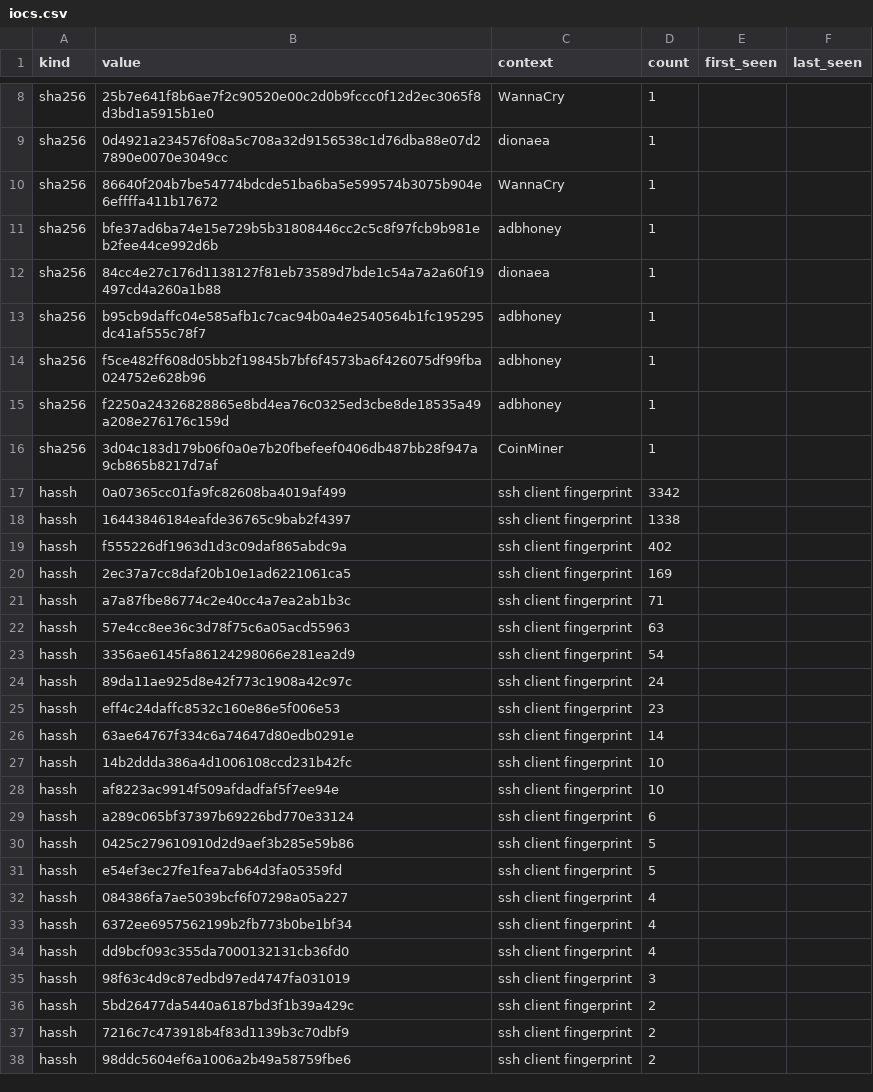
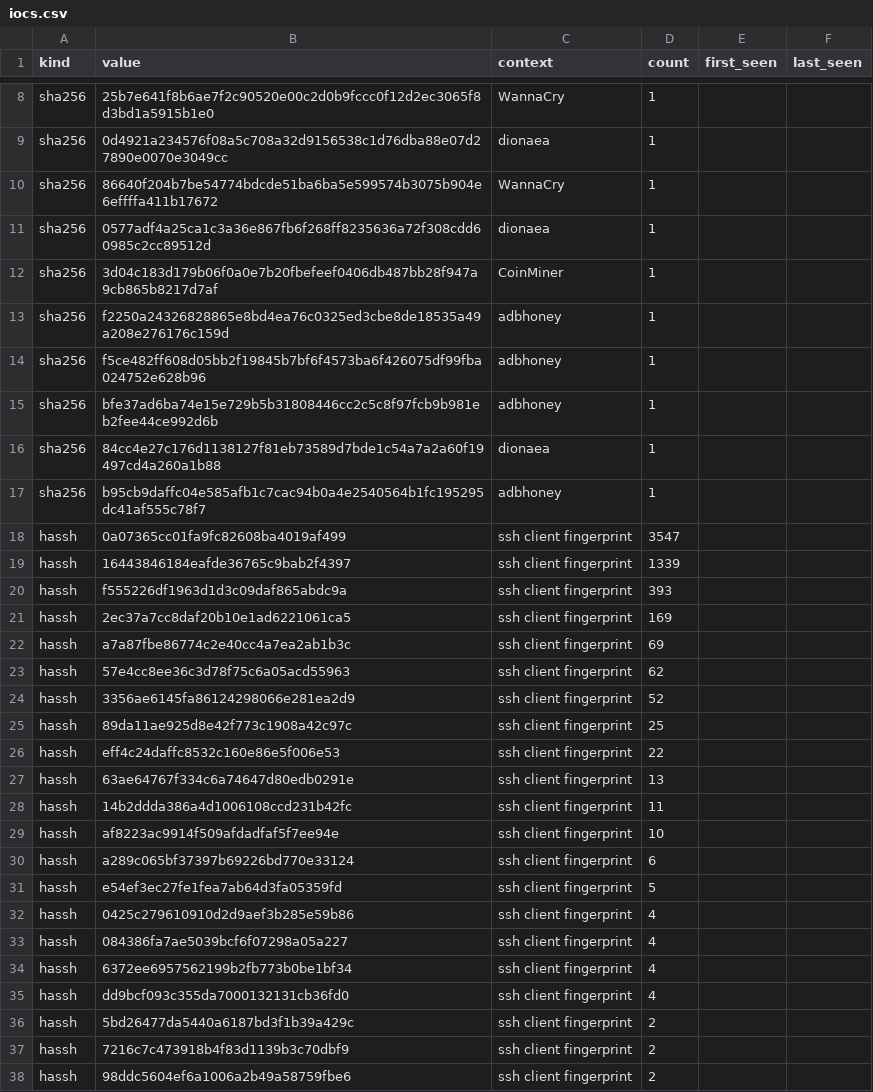
Before and after one commit to unerror/security, a CSV file: feeds/honeypot/iocs.csv, drawn as a sheet; only a part is shown, gaps mark what is left out; the diff covers the shown part only.

```diff
--- a/feeds/honeypot/iocs.csv
+++ b/feeds/honeypot/iocs.csv
@@ -10,2 +10,6 @@ sha256,0d4921a234576f08a5c708a32d9156538c1d76dba88e07d27890e0070e3049cc,dionaea,
 sha256,86640f204b7be54774bdcde51ba6ba5e599574b3075b904e6effffa411b17672,WannaCry,1,,
+sha256,0577adf4a25ca1c3a36e867fb6f268ff8235636a72f308cdd60985c2cc89512d,dionaea,1,,
+sha256,3d04c183d179b06f0a0e7b20fbefeef0406db487bb28f947a9cb865b8217d7af,CoinMiner,1,,
+sha256,f2250a24326828865e8bd4ea76c0325ed3cbe8de18535a49a208e276176c159d,adbhoney,1,,
+sha256,f5ce482ff608d05bb2f19845b7bf6f4573ba6f426075df99fba024752e628b96,adbhoney,1,,
 sha256,bfe37ad6ba74e15e729b5b31808446cc2c5c8f97fcb9b981eb2fee44ce992d6b,adbhoney,1,,
@@ -13,20 +17,17 @@ sha256,84cc4e27c176d1138127f81eb73589d7bde1c54a7a2a60f19497cd4a260a1b88,dionaea,
 sha256,b95cb9daffc04e585afb1c7cac94b0a4e2540564b1fc195295dc41af555c78f7,adbhoney,1,,
-sha256,f5ce482ff608d05bb2f19845b7bf6f4573ba6f426075df99fba024752e628b96,adbhoney,1,,
-sha256,f2250a24326828865e8bd4ea76c0325ed3cbe8de18535a49a208e276176c159d,adbhoney,1,,
-sha256,3d04c183d179b06f0a0e7b20fbefeef0406db487bb28f947a9cb865b8217d7af,CoinMiner,1,,
-hassh,0a07365cc01fa9fc82608ba4019af499,ssh client fingerprint,3342,,
-hassh,16443846184eafde36765c9bab2f4397,ssh client fingerprint,1338,,
-hassh,f555226df1963d1d3c09daf865abdc9a,ssh client fingerprint,402,,
+hassh,0a07365cc01fa9fc82608ba4019af499,ssh client fingerprint,3547,,
+hassh,16443846184eafde36765c9bab2f4397,ssh client fingerprint,1339,,
+hassh,f555226df1963d1d3c09daf865abdc9a,ssh client fingerprint,393,,
 hassh,2ec37a7cc8daf20b10e1ad6221061ca5,ssh client fingerprint,169,,
-hassh,a7a87fbe86774c2e40cc4a7ea2ab1b3c,ssh client fingerprint,71,,
-hassh,57e4cc8ee36c3d78f75c6a05acd55963,ssh client fingerprint,63,,
-hassh,3356ae6145fa86124298066e281ea2d9,ssh client fingerprint,54,,
-hassh,89da11ae925d8e42f773c1908a42c97c,ssh client fingerprint,24,,
-hassh,eff4c24daffc8532c160e86e5f006e53,ssh client fingerprint,23,,
-hassh,63ae64767f334c6a74647d80edb0291e,ssh client fingerprint,14,,
-hassh,14b2ddda386a4d1006108ccd231b42fc,ssh client fingerprint,10,,
+hassh,a7a87fbe86774c2e40cc4a7ea2ab1b3c,ssh client fingerprint,69,,
+hassh,57e4cc8ee36c3d78f75c6a05acd55963,ssh client fingerprint,62,,
+hassh,3356ae6145fa86124298066e281ea2d9,ssh client fingerprint,52,,
+hassh,89da11ae925d8e42f773c1908a42c97c,ssh client fingerprint,25,,
+hassh,eff4c24daffc8532c160e86e5f006e53,ssh client fingerprint,22,,
+hassh,63ae64767f334c6a74647d80edb0291e,ssh client fingerprint,13,,
+hassh,14b2ddda386a4d1006108ccd231b42fc,ssh client fingerprint,11,,
 hassh,af8223ac9914f509afdadfaf5f7ee94e,ssh client fingerprint,10,,
 hassh,a289c065bf37397b69226bd770e33124,ssh client fingerprint,6,,
-hassh,0425c279610910d2d9aef3b285e59b86,ssh client fingerprint,5,,
 hassh,e54ef3ec27fe1fea7ab64d3fa05359fd,ssh client fingerprint,5,,
+hassh,0425c279610910d2d9aef3b285e59b86,ssh client fingerprint,4,,
 hassh,084386fa7ae5039bcf6f07298a05a227,ssh client fingerprint,4,,
@@ -34,3 +35,2 @@ hassh,6372ee6957562199b2fb773b0be1bf34,ssh client fingerprint,4,,
 hassh,dd9bcf093c355da7000132131cb36fd0,ssh client fingerprint,4,,
-hassh,98f63c4d9c87edbd97ed4747fa031019,ssh client fingerprint,3,,
 hassh,5bd26477da5440a6187bd3f1b39a429c,ssh client fingerprint,2,,
```
Also changed, not shown: 1 added row and 1 removed row elsewhere in this file, 13 other files.
